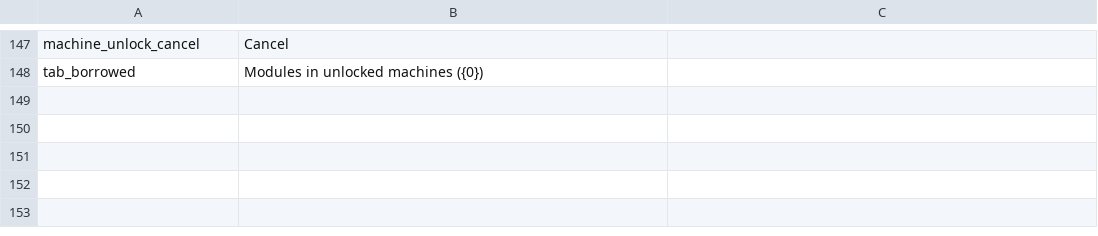
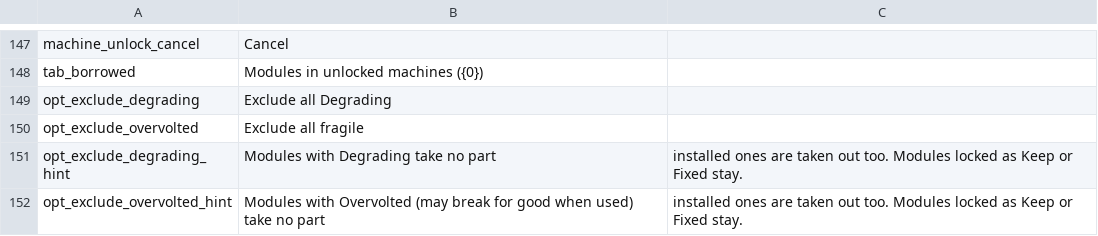
Before and after one commit to Ghostflamez/ModePuzzle_SteamMod, a CSV file: Localization/en.csv, drawn as a sheet; only a part is shown, gaps mark what is left out.

```diff
--- a/Localization/en.csv
+++ b/Localization/en.csv
@@ -148 +148,5 @@ machine_unlock_cancel,Cancel
 tab_borrowed,Modules in unlocked machines ({0})
+opt_exclude_degrading,Exclude all Degrading
+opt_exclude_overvolted,Exclude all fragile
+opt_exclude_degrading_hint,Modules with Degrading take no part, installed ones are taken out too. Modules locked as Keep or Fixed stay.
+opt_exclude_overvolted_hint,Modules with Overvolted (may break for good when used) take no part, installed ones are taken out too. Modules locked as Keep or Fixed stay.
```
Also changed, not shown: Localization/zh-Hans.csv, 3 other files.
